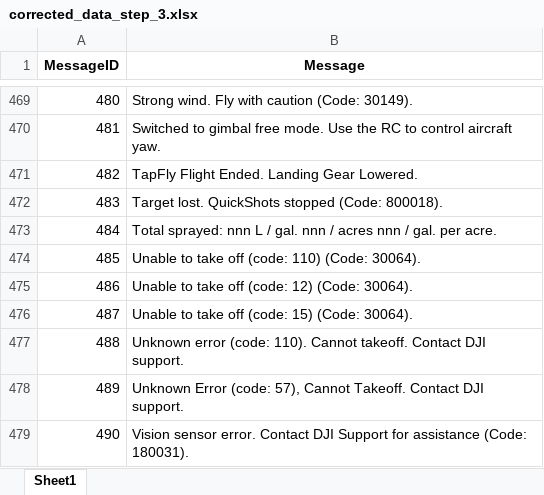
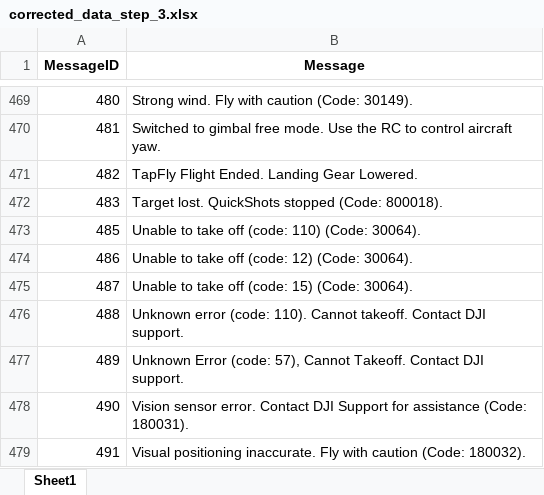
Before and after one commit to DroneNLP/dataset, an Excel workbook: processed/airdata/corrected_data_step_3.xlsx, sheet Sheet1, drawn as a sheet; only a part is shown, gaps mark what is left out; the shorter side is filled out with more unchanged rows; values as stored, in another font and other column widths than the file's, no borders; the diff names each change by its address in the sheet, - before the commit and + after, or states it on an @@ line.

Commit message:
first step of event-recognition dataset prep

```diff
--- a/processed/airdata/corrected_data_step_3.xlsx (sheet Sheet1)
+++ b/processed/airdata/corrected_data_step_3.xlsx (sheet Sheet1)
-row 473: 484 | Total sprayed: nnn L / gal. nnn / acres nnn / gal. per acre.
```
Also changed, not shown: processed/airdata/correction_log_step_3.xlsx, 2 other files.
